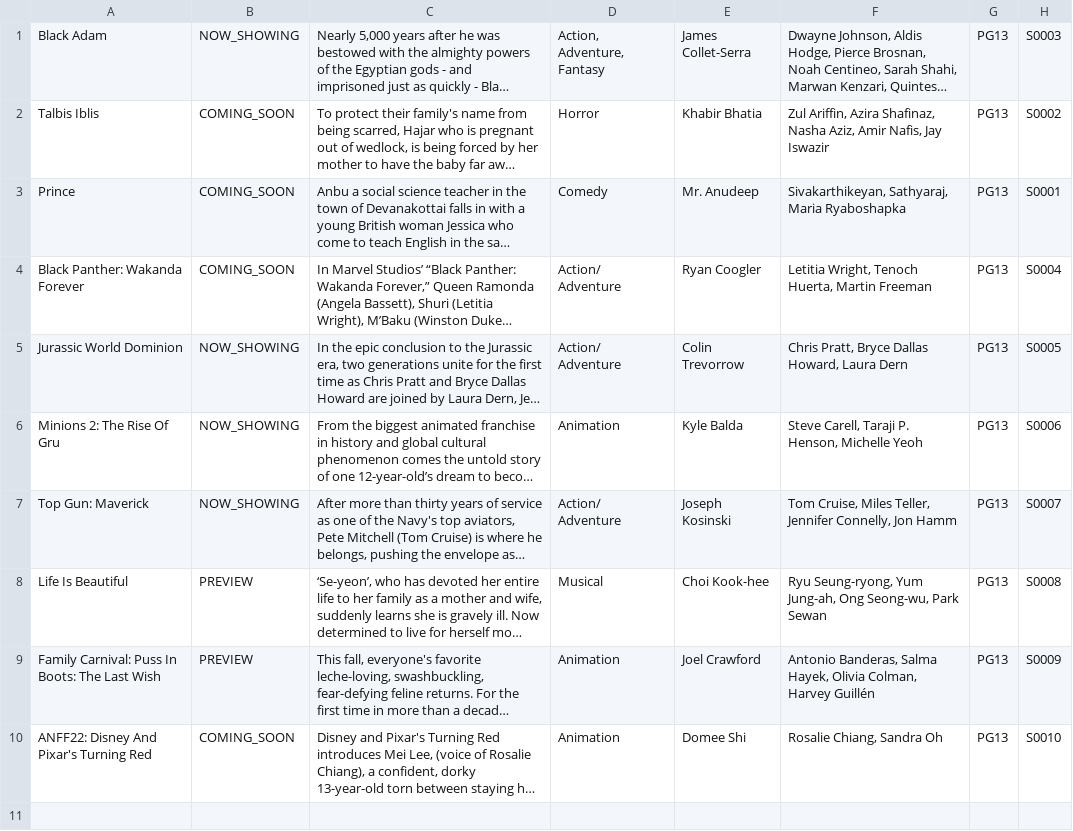
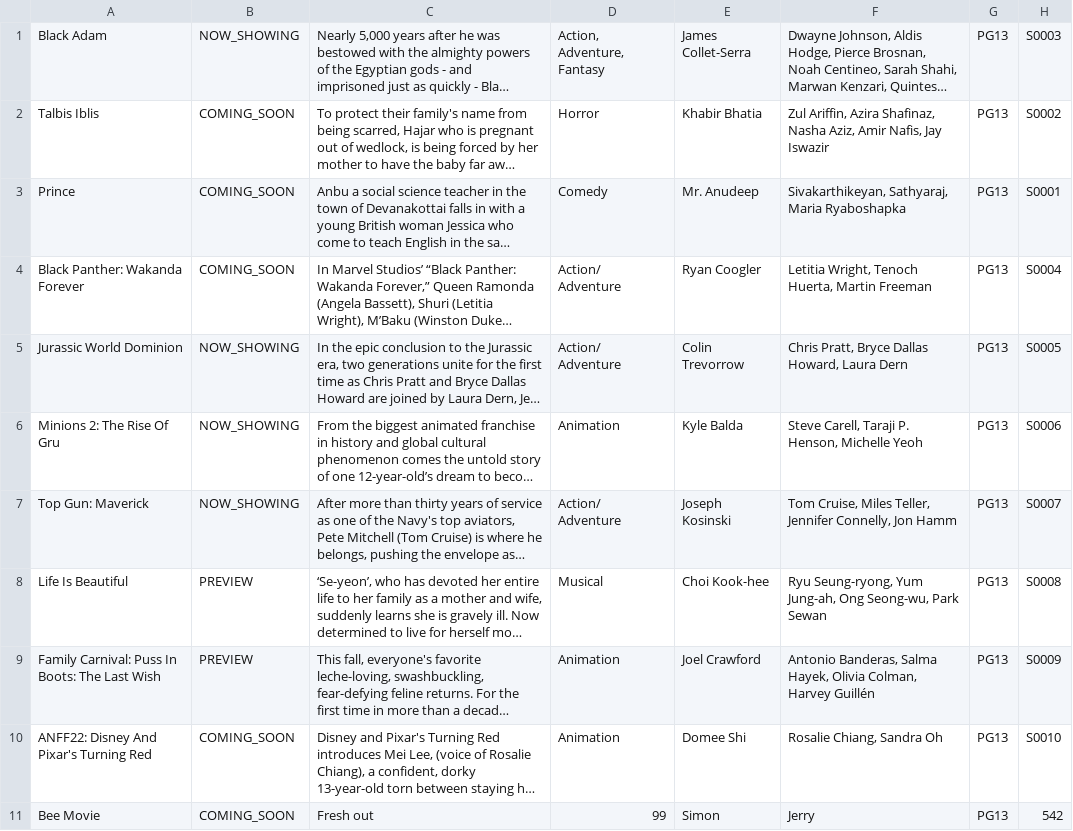
Before and after one commit to lee-yu-xuan/SC2002-Group-Project, a CSV file: src/main/java/csv/movieList.csv, drawn as a sheet; long unchanged cells end in …; the diff names each change by its address in the sheet, - before the commit and + after, or states it on an @@ line.

```diff
--- a/src/main/java/csv/movieList.csv
+++ b/src/main/java/csv/movieList.csv
+row 11: Bee Movie | COMING_SOON | Fresh out | 99 | Simon | Jerry | PG13 | 542
```
Also changed, not shown: 3 other files.
